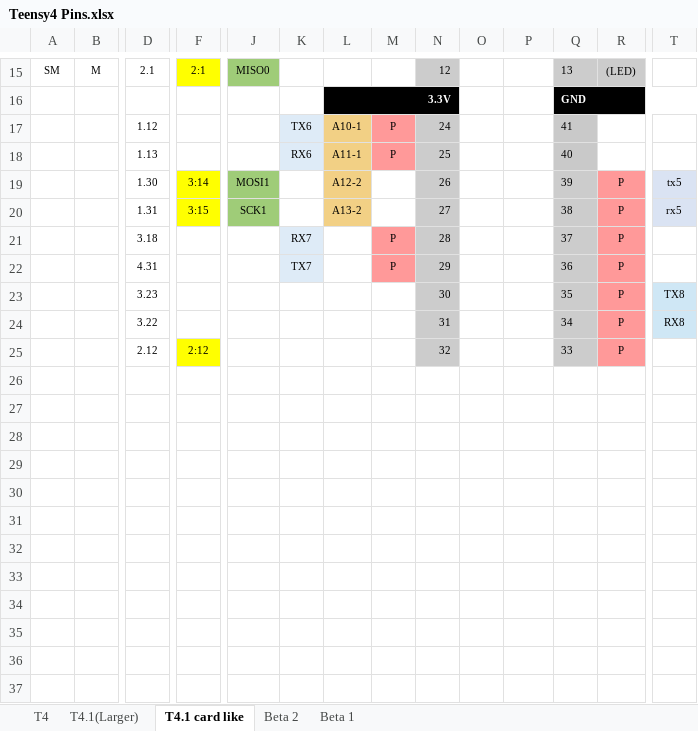
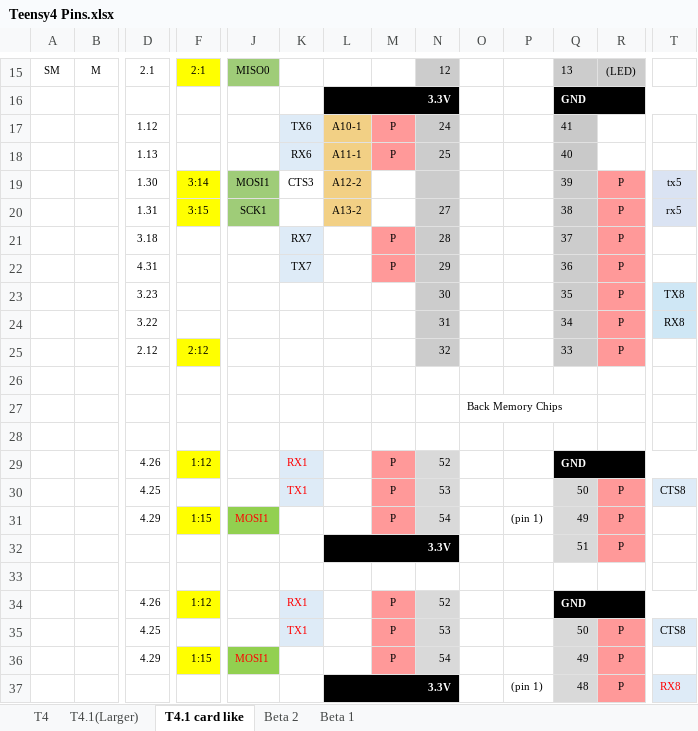
Before and after one commit to KurtE/TeensyDocuments, an Excel workbook: Teensy4 Pins.xlsx, sheet T4.1 card like, drawn as a sheet; only a part is shown, gaps mark what is left out; values as stored, in another font and other column widths than the file's, no borders; charts and pictures not drawn; rows hold the shown columns only; the diff names each change by its address in the sheet, - before the commit and + after, or states it on an @@ line.

Commit message:
Update T4.1 card look to show bottom pins
As always a work in progress...

```diff
--- a/Teensy4 Pins.xlsx (sheet T4.1 card like)
+++ b/Teensy4 Pins.xlsx (sheet T4.1 card like)
-K19: (empty)
+K19: CTS3
-N19: 26
+N19: (empty)
+row 26: (empty)
+row 27:  |  |  |  |  |  |  |  |  | Back Memory Chips
+row 28: (empty)
+row 29:  |  | 4.26 | 1:12 |  | RX1 |  | P | 52 |  |  | GND
+row 30:  |  | 4.25 |  |  | TX1 |  | P | 53 |  |  | 50 | P | CTS8
+row 31:  |  | 4.29 | 1:15 | MOSI1 |  |  | P | 54 |  | (pin 1) | 49 | P
+row 32:  |  |  |  |  |  | 3.3V |  |  |  |  | 51 | P
+row 33: (empty)
+row 34:  |  | 4.26 | 1:12 |  | RX1 |  | P | 52 |  |  | GND
+row 35:  |  | 4.25 |  |  | TX1 |  | P | 53 |  |  | 50 | P | CTS8
+row 36:  |  | 4.29 | 1:15 | MOSI1 |  |  | P | 54 |  |  | 49 | P
+row 37:  |  |  |  |  |  | 3.3V |  |  |  | (pin 1) | 48 | P | RX8
```
